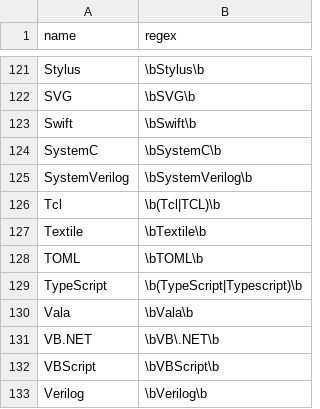
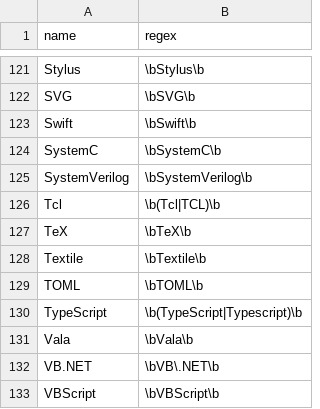
Before and after one commit to jobsort/jobsort, a TSV file: languages.tsv, drawn as a sheet; only a part is shown, gaps mark what is left out; the shorter side is filled out with more unchanged rows.

Commit message:
Add TeX

```diff
--- a/languages.tsv
+++ b/languages.tsv
@@ -126,2 +126,3 @@ SystemVerilog	\bSystemVerilog\b
 Tcl	\b(Tcl|TCL)\b
+TeX	\bTeX\b
 Textile	\bTextile\b
```
